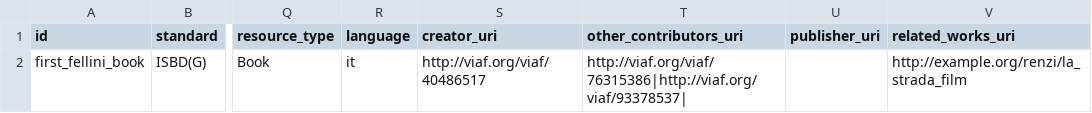
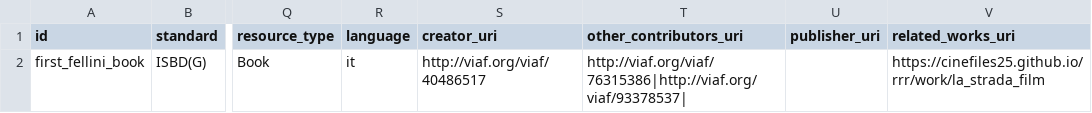
Before and after one commit to CineFiles25/TheRevolussionOfRenzoRenzi, a CSV file: csv/book_il_primo_fellini.csv, drawn as a sheet; only a part is shown, gaps mark what is left out; the diff names each change by its address in the sheet, - before the commit and + after, or states it on an @@ line.

Commit message:
Update book_il_primo_fellini.csv

```diff
--- a/csv/book_il_primo_fellini.csv
+++ b/csv/book_il_primo_fellini.csv
-V2 (related_works_uri): http://example.org/renzi/la_strada_film
+V2 (related_works_uri): https://cinefiles25.github.io/rrr/work/la_strada_film
```
